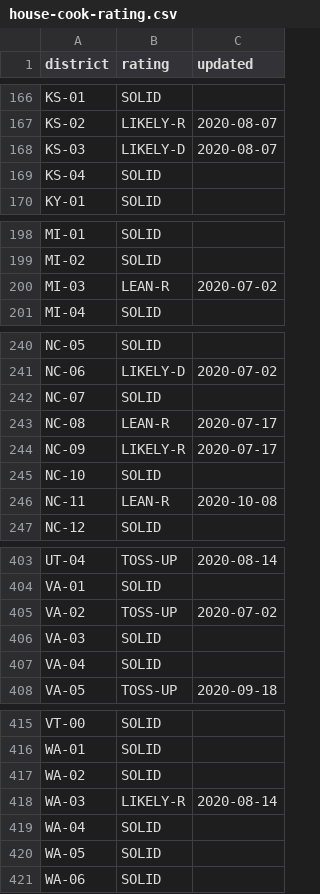
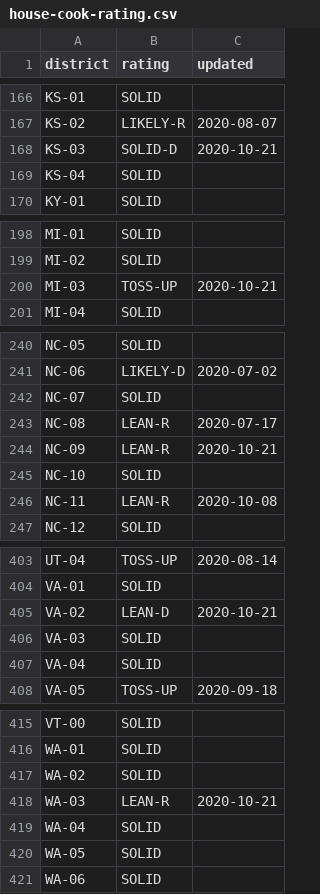
Before and after one commit to spacedogXYZ/crush2020, a CSV file: data/house-cook-rating.csv, drawn as a sheet; only a part is shown, gaps mark what is left out; the diff covers the shown part only.

```diff
--- a/data/house-cook-rating.csv
+++ b/data/house-cook-rating.csv
@@ -167,3 +167,3 @@
 "KS-02","LIKELY-R","2020-08-07"
-"KS-03","LIKELY-D","2020-08-07"
+"KS-03","SOLID-D","2020-10-21"
 "KS-04","SOLID",""
@@ -199,3 +199,3 @@
 "MI-02","SOLID",""
-"MI-03","LEAN-R","2020-07-02"
+"MI-03","TOSS-UP","2020-10-21"
 "MI-04","SOLID",""
@@ -243,3 +243,3 @@
 "NC-08","LEAN-R","2020-07-17"
-"NC-09","LIKELY-R","2020-07-17"
+"NC-09","LEAN-R","2020-10-21"
 "NC-10","SOLID",""
@@ -404,3 +404,3 @@
 "VA-01","SOLID",""
-"VA-02","TOSS-UP","2020-07-02"
+"VA-02","LEAN-D","2020-10-21"
 "VA-03","SOLID",""
@@ -417,3 +417,3 @@
 "WA-02","SOLID",""
-"WA-03","LIKELY-R","2020-08-14"
+"WA-03","LEAN-R","2020-10-21"
 "WA-04","SOLID",""
```
Also changed, not shown: 14 edited cells elsewhere in this file.
